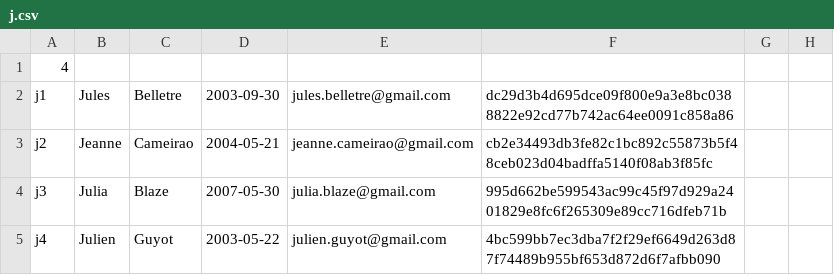
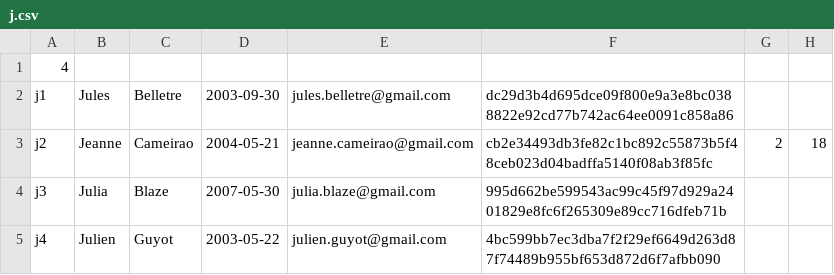
Before and after one commit to Valysa/Proyecto, a CSV file: BDD/j.csv, drawn as a sheet.

```diff
--- a/BDD/j.csv
+++ b/BDD/j.csv
@@ -2,3 +2,3 @@
 j1,Jules,Belletre,2003-09-30,jules.belletre@gmail.com,dc29d3b4d695dce09f800e9a3e8bc0388822e92cd77b742ac64ee0091c858a86
-j2,Jeanne,Cameirao,2004-05-21,jeanne.cameirao@gmail.com,cb2e34493db3fe82c1bc892c55873b5f48ceb023d04badffa5140f08ab3f85fc
+j2,Jeanne,Cameirao,2004-05-21,jeanne.cameirao@gmail.com,cb2e34493db3fe82c1bc892c55873b5f48ceb023d04badffa5140f08ab3f85fc,2,18
 j3,Julia,Blaze,2007-05-30,julia.blaze@gmail.com,995d662be599543ac99c45f97d929a2401829e8fc6f265309e89cc716dfeb71b
```
Also changed, not shown: BDD2/reference.csv, 3 other files.
